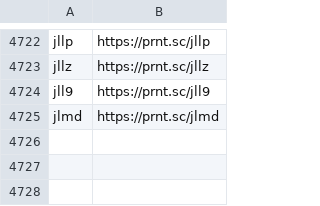
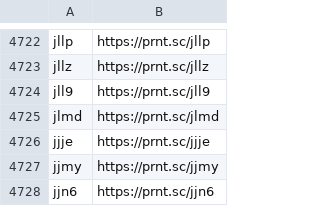
Before and after one commit to kadams365/SS-breaker, a CSV file: Codes.csv, drawn as a sheet; only a part is shown, gaps mark what is left out.

```diff
--- a/Codes.csv
+++ b/Codes.csv
@@ -4725 +4725,4 @@ jll9,https://prnt.sc/jll9
 jlmd,https://prnt.sc/jlmd
+jjje,https://prnt.sc/jjje
+jjmy,https://prnt.sc/jjmy
+jjn6,https://prnt.sc/jjn6
```
Also changed, not shown: 3 other files.
